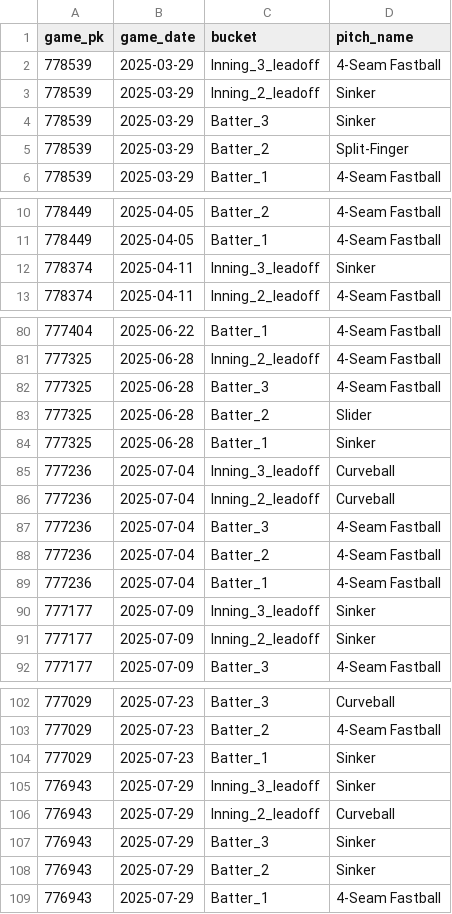
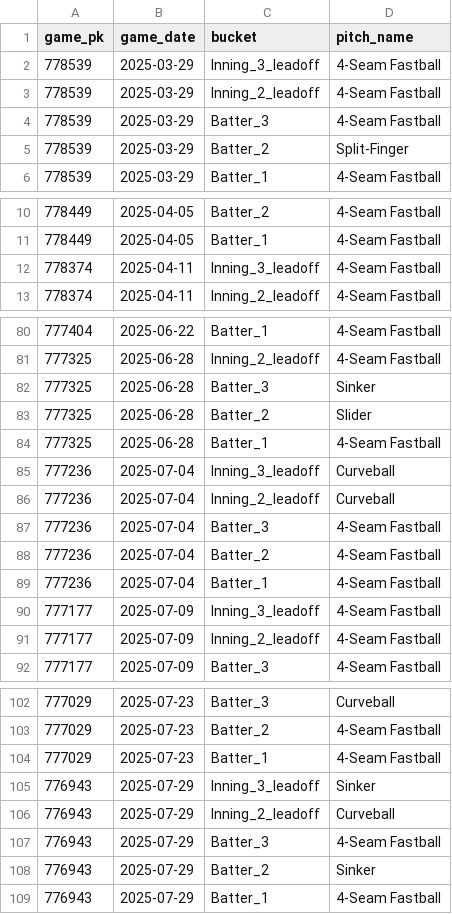
Before and after one commit to kuhny243/pitch-mix-tracker, a CSV file: Bailey_Falter_first_pitch.csv, drawn as a sheet; only a part is shown, gaps mark what is left out; the diff covers the shown part only.

```diff
--- a/Bailey_Falter_first_pitch.csv
+++ b/Bailey_Falter_first_pitch.csv
@@ -2,4 +2,4 @@ game_pk,game_date,bucket,pitch_name
 778539,2025-03-29,Inning_3_leadoff,4-Seam Fastball
-778539,2025-03-29,Inning_2_leadoff,Sinker
-778539,2025-03-29,Batter_3,Sinker
+778539,2025-03-29,Inning_2_leadoff,4-Seam Fastball
+778539,2025-03-29,Batter_3,4-Seam Fastball
 778539,2025-03-29,Batter_2,Split-Finger
@@ -11,3 +11,3 @@ game_pk,game_date,bucket,pitch_name
 778449,2025-04-05,Batter_1,4-Seam Fastball
-778374,2025-04-11,Inning_3_leadoff,Sinker
+778374,2025-04-11,Inning_3_leadoff,4-Seam Fastball
 778374,2025-04-11,Inning_2_leadoff,4-Seam Fastball
@@ -81,5 +81,5 @@ game_pk,game_date,bucket,pitch_name
 777325,2025-06-28,Inning_2_leadoff,4-Seam Fastball
-777325,2025-06-28,Batter_3,4-Seam Fastball
+777325,2025-06-28,Batter_3,Sinker
 777325,2025-06-28,Batter_2,Slider
-777325,2025-06-28,Batter_1,Sinker
+777325,2025-06-28,Batter_1,4-Seam Fastball
 777236,2025-07-04,Inning_3_leadoff,Curveball
@@ -89,4 +89,4 @@ game_pk,game_date,bucket,pitch_name
 777236,2025-07-04,Batter_1,4-Seam Fastball
-777177,2025-07-09,Inning_3_leadoff,Sinker
-777177,2025-07-09,Inning_2_leadoff,Sinker
+777177,2025-07-09,Inning_3_leadoff,4-Seam Fastball
+777177,2025-07-09,Inning_2_leadoff,4-Seam Fastball
 777177,2025-07-09,Batter_3,4-Seam Fastball
@@ -103,6 +103,6 @@ game_pk,game_date,bucket,pitch_name
 777029,2025-07-23,Batter_2,4-Seam Fastball
-777029,2025-07-23,Batter_1,Sinker
+777029,2025-07-23,Batter_1,4-Seam Fastball
 776943,2025-07-29,Inning_3_leadoff,Sinker
 776943,2025-07-29,Inning_2_leadoff,Curveball
-776943,2025-07-29,Batter_3,Sinker
+776943,2025-07-29,Batter_3,4-Seam Fastball
 776943,2025-07-29,Batter_2,Sinker
```
Also changed, not shown: 6 edited cells elsewhere in this file, Bailey_Falter_first_pitch_summary.csv, Chris_Paddack_first_pitch.csv, 3 other files.
